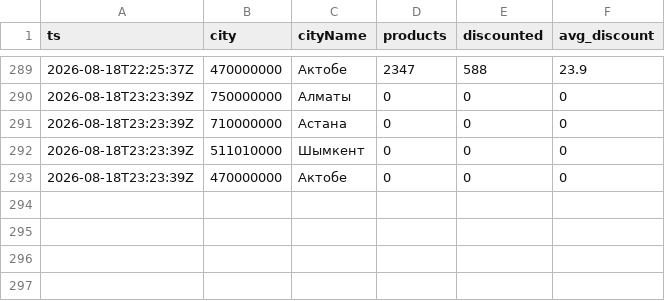
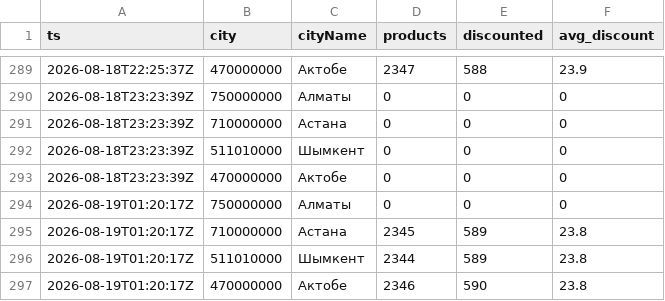
Before and after one commit to nurkhatq/nemo-research, a CSV file: data/runs.csv, drawn as a sheet; only a part is shown, gaps mark what is left out; the diff names each change by its address in the sheet, - before the commit and + after, or states it on an @@ line.

```diff
--- a/data/runs.csv
+++ b/data/runs.csv
+row 294: 2026-08-19T01:20:17Z | 750000000 | Алматы | 0 | 0 | 0
+row 295: 2026-08-19T01:20:17Z | 710000000 | Астана | 2345 | 589 | 23.8
+row 296: 2026-08-19T01:20:17Z | 511010000 | Шымкент | 2344 | 589 | 23.8
+row 297: 2026-08-19T01:20:17Z | 470000000 | Актобе | 2346 | 590 | 23.8
```
Also changed, not shown: 1 other file.
